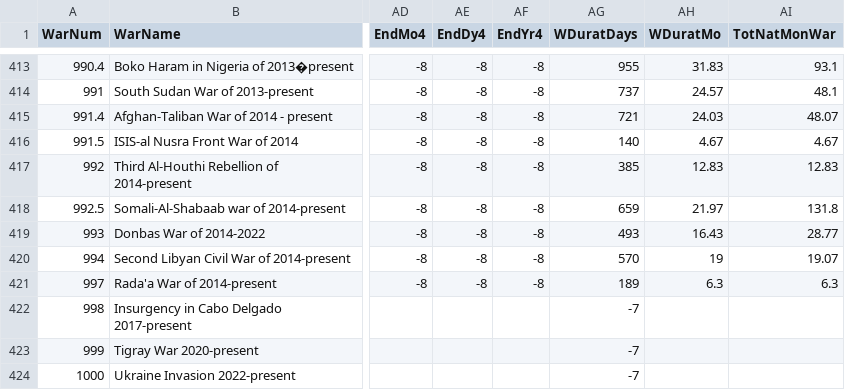
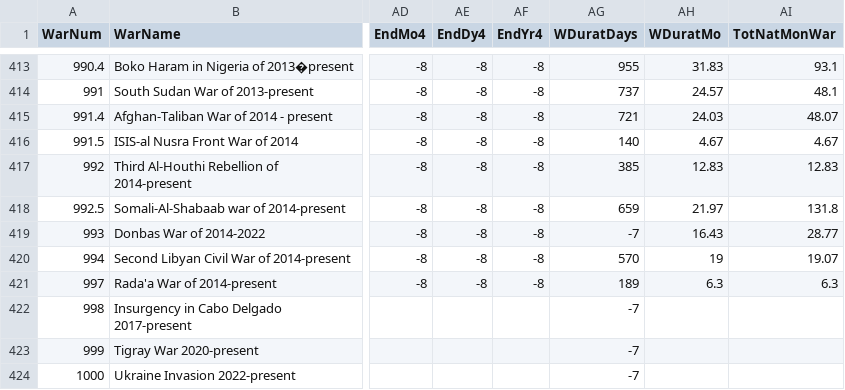
Before and after one commit to Jackhalabardnik/wars, a CSV file: wars.csv, drawn as a sheet; only a part is shown, gaps mark what is left out; the diff names each change by its address in the sheet, - before the commit and + after, or states it on an @@ line.

Commit message:
data - fix for donbas

```diff
--- a/wars.csv
+++ b/wars.csv
-AG419 (WDuratDays): 493
+AG419 (WDuratDays): -7
```
